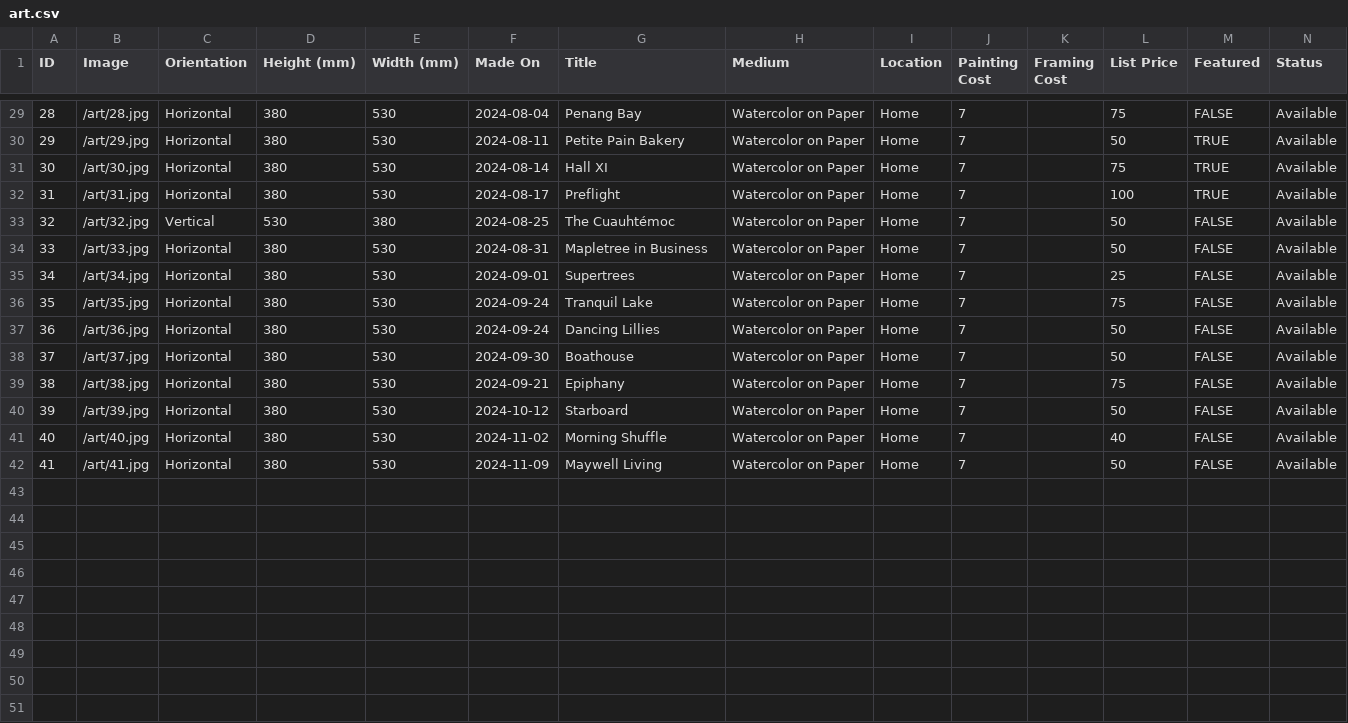
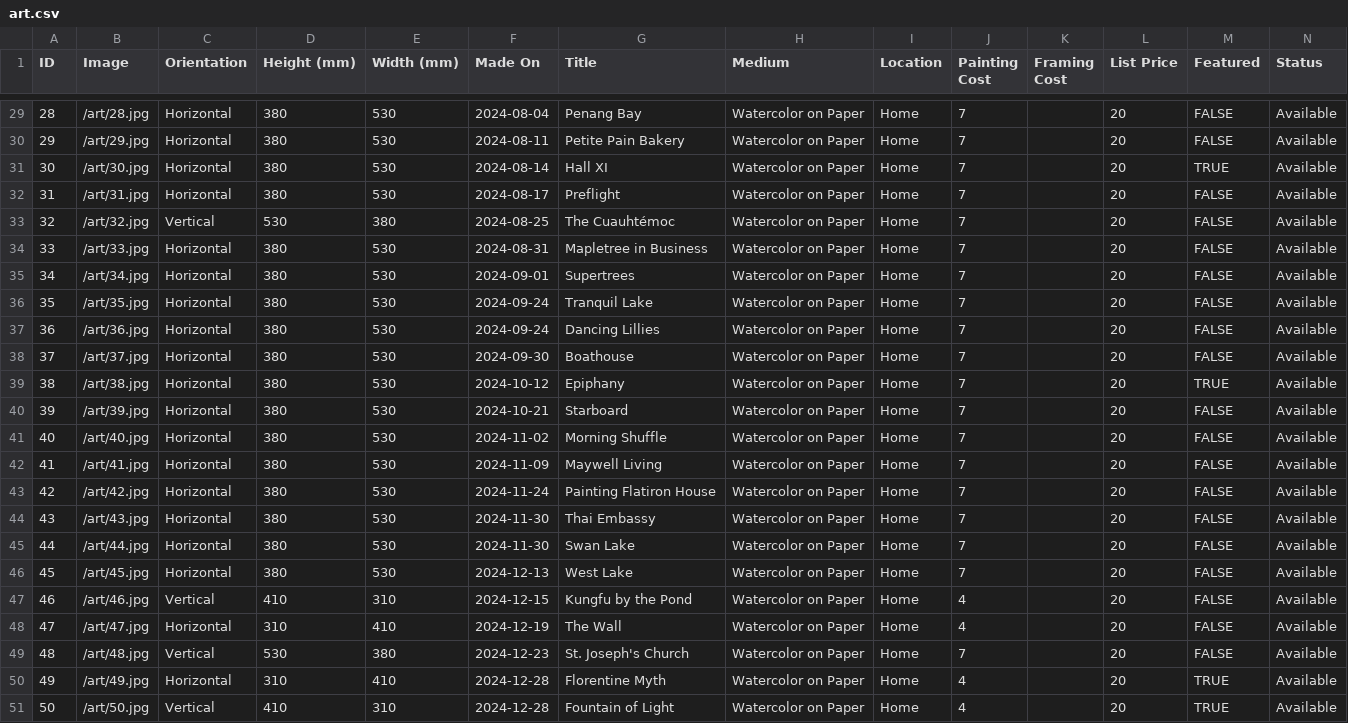
Before and after one commit to mrzzy/art.mrzzy.co, a CSV file: public/art.csv, drawn as a sheet; only a part is shown, gaps mark what is left out; rows hold the shown columns only; the diff covers the shown part only; the diff names each change by its address in the sheet, - before the commit and + after, or states it on an @@ line.

```diff
--- a/public/art.csv
+++ b/public/art.csv
-L29 (List Price): 75
+L29 (List Price): 20
-L30 (List Price): 50
+L30 (List Price): 20
-M30 (Featured): TRUE
+M30 (Featured): FALSE
-L31 (List Price): 75
+L31 (List Price): 20
-L32 (List Price): 100
+L32 (List Price): 20
-M32 (Featured): TRUE
+M32 (Featured): FALSE
-L33:L34 (List Price): 50
+L33:L34 (List Price): 20
-L35 (List Price): 25
+L35 (List Price): 20
-L36 (List Price): 75
+L36 (List Price): 20
-L37:L38 (List Price): 50
+L37:L38 (List Price): 20
-F39 (Made On): 2024-09-21
+F39 (Made On): 2024-10-12
-L39 (List Price): 75
+L39 (List Price): 20
-M39 (Featured): FALSE
+M39 (Featured): TRUE
-F40 (Made On): 2024-10-12
+F40 (Made On): 2024-10-21
-L40 (List Price): 50
+L40 (List Price): 20
-L41 (List Price): 40
+L41 (List Price): 20
-L42 (List Price): 50
+L42 (List Price): 20
+row 43: 42 | /art/42.jpg | Horizontal | 380 | 530 | 2024-11-24 | Painting Flatiron House | Watercolor on Paper | Home | 7 |  | 20 | FALSE | Available
+row 44: 43 | /art/43.jpg | Horizontal | 380 | 530 | 2024-11-30 | Thai Embassy | Watercolor on Paper | Home | 7 |  | 20 | FALSE | Available
+row 45: 44 | /art/44.jpg | Horizontal | 380 | 530 | 2024-11-30 | Swan Lake | Watercolor on Paper | Home | 7 |  | 20 | FALSE | Available
+row 46: 45 | /art/45.jpg | Horizontal | 380 | 530 | 2024-12-13 | West Lake | Watercolor on Paper | Home | 7 |  | 20 | FALSE | Available
+row 47: 46 | /art/46.jpg | Vertical | 410 | 310 | 2024-12-15 | Kungfu by the Pond | Watercolor on Paper | Home | 4 |  | 20 | FALSE | Available
+row 48: 47 | /art/47.jpg | Horizontal | 310 | 410 | 2024-12-19 | The Wall | Watercolor on Paper | Home | 4 |  | 20 | FALSE | Available
+row 49: 48 | /art/48.jpg | Vertical | 530 | 380 | 2024-12-23 | St. Joseph's Church | Watercolor on Paper | Home | 7 |  | 20 | FALSE | Available
+row 50: 49 | /art/49.jpg | Horizontal | 310 | 410 | 2024-12-28 | Florentine Myth | Watercolor on Paper | Home | 4 |  | 20 | TRUE | Available
+row 51: 50 | /art/50.jpg | Vertical | 410 | 310 | 2024-12-28 | Fountain of Light | Watercolor on Paper | Home | 4 |  | 20 | TRUE | Available
```
Also changed, not shown: 31 edited cells elsewhere in this file, 9 other files.
